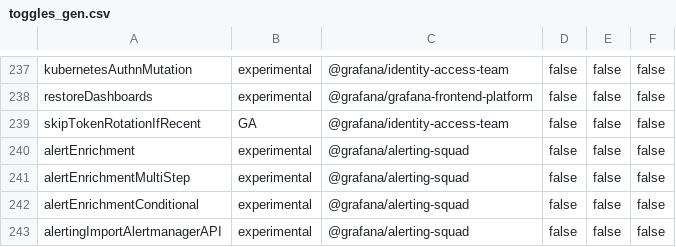
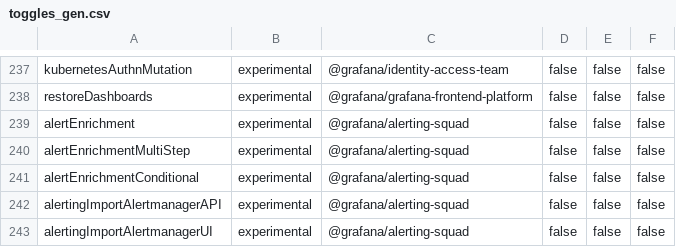
Before and after one commit to hanzoai/dashboards, a CSV file: pkg/services/featuremgmt/toggles_gen.csv, drawn as a sheet; only a part is shown, gaps mark what is left out; the shorter side is filled out with more unchanged rows.

Commit message:
chore(iam): Remove `skipTokenRotationIfRecent` feature flag (#112799)

```diff
--- a/pkg/services/featuremgmt/toggles_gen.csv
+++ b/pkg/services/featuremgmt/toggles_gen.csv
@@ -238,3 +238,2 @@ kubernetesAuthnMutation,experimental,@grafana/identity-access-team,false,false,f
 restoreDashboards,experimental,@grafana/grafana-frontend-platform,false,false,false
-skipTokenRotationIfRecent,GA,@grafana/identity-access-team,false,false,false
 alertEnrichment,experimental,@grafana/alerting-squad,false,false,false
```
Also changed, not shown: 6 other files.
